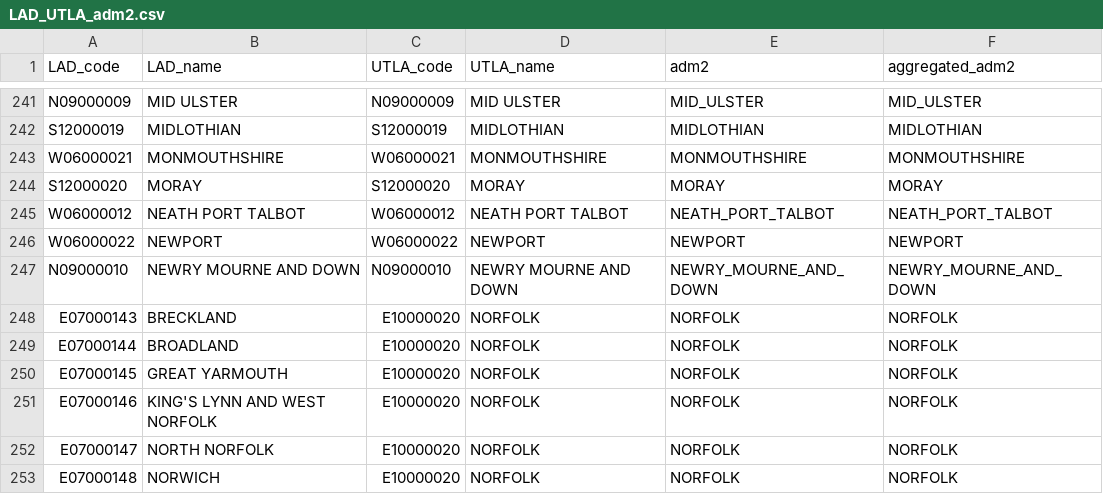
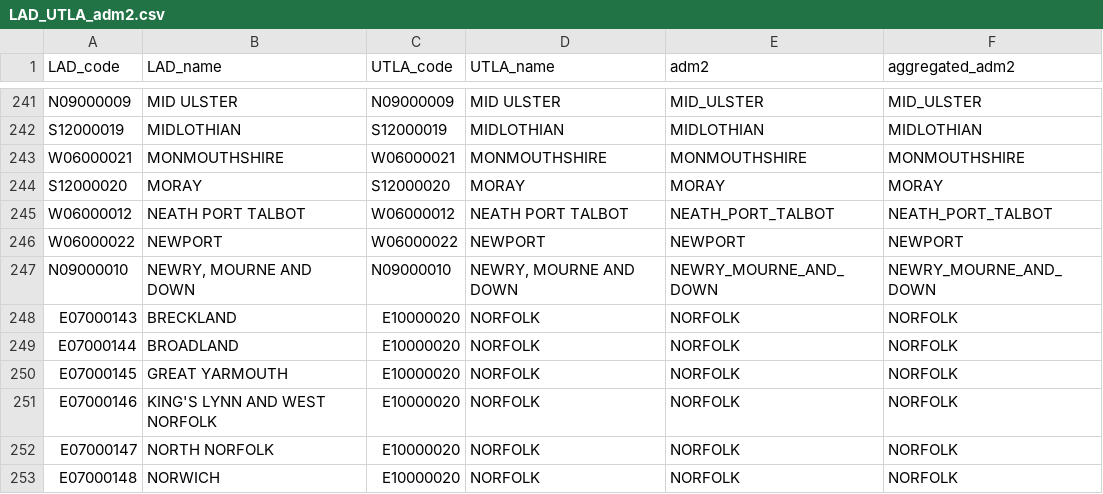
Before and after one commit to COG-UK/geography_cleaning, a CSV file: geography_utils/LAD_UTLA_adm2.csv, drawn as a sheet; only a part is shown, gaps mark what is left out; the diff covers the shown part only.

```diff
--- a/geography_utils/LAD_UTLA_adm2.csv
+++ b/geography_utils/LAD_UTLA_adm2.csv
@@ -246,3 +246,3 @@ W06000012,NEATH PORT TALBOT,W06000012,NEATH PORT TALBOT,NEATH_PORT_TALBOT,NEATH_
 W06000022,NEWPORT,W06000022,NEWPORT,NEWPORT,NEWPORT
-N09000010,NEWRY MOURNE AND DOWN,N09000010,NEWRY MOURNE AND DOWN,NEWRY_MOURNE_AND_DOWN,NEWRY_MOURNE_AND_DOWN
+N09000010,"NEWRY, MOURNE AND DOWN",N09000010,"NEWRY, MOURNE AND DOWN",NEWRY_MOURNE_AND_DOWN,NEWRY_MOURNE_AND_DOWN
 E07000143,BRECKLAND,E10000020,NORFOLK,NORFOLK,NORFOLK
```
Also changed, not shown: 12 edited cells elsewhere in this file, 1 other file.
